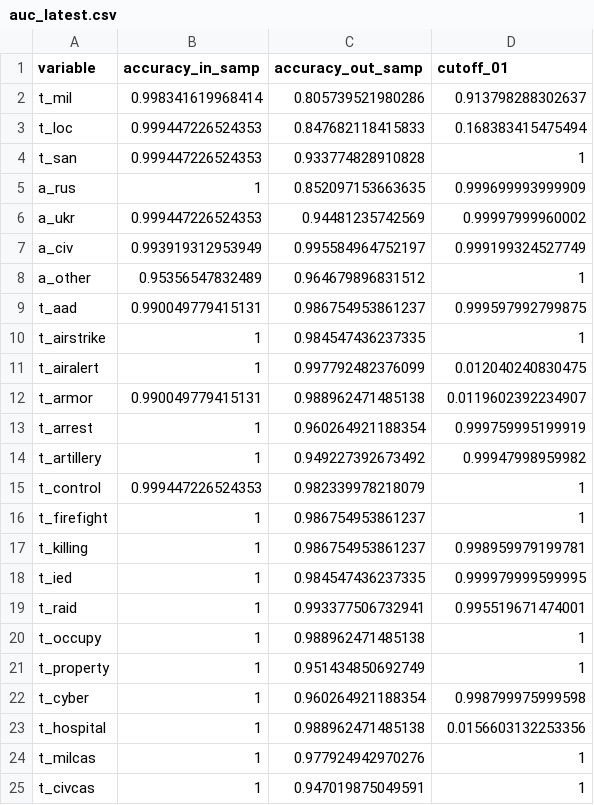
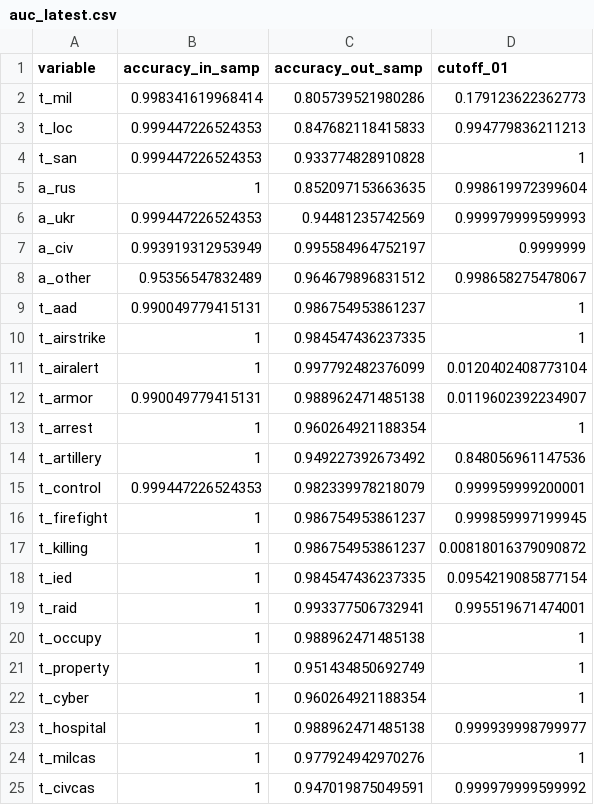
Before and after one commit to zhukovyuri/VIINA, a CSV file: Diagnostics/auc_latest.csv, drawn as a sheet.

Commit message:
Data update

```diff
--- a/Diagnostics/auc_latest.csv
+++ b/Diagnostics/auc_latest.csv
@@ -1,19 +1,19 @@
 variable,accuracy_in_samp,accuracy_out_samp,cutoff_01
-t_mil,0.998341619968414,0.805739521980286,0.913798288302637
-t_loc,0.999447226524353,0.847682118415833,0.168383415475494
+t_mil,0.998341619968414,0.805739521980286,0.179123622362773
+t_loc,0.999447226524353,0.847682118415833,0.994779836211213
 t_san,0.999447226524353,0.933774828910828,1
-a_rus,1,0.852097153663635,0.999699993999909
-a_ukr,0.999447226524353,0.94481235742569,0.99997999960002
-a_civ,0.993919312953949,0.995584964752197,0.999199324527749
-a_other,0.95356547832489,0.964679896831512,1
-t_aad,0.990049779415131,0.986754953861237,0.999597992799875
+a_rus,1,0.852097153663635,0.998619972399604
+a_ukr,0.999447226524353,0.94481235742569,0.999979999599993
+a_civ,0.993919312953949,0.995584964752197,0.9999999
+a_other,0.95356547832489,0.964679896831512,0.998658275478067
+t_aad,0.990049779415131,0.986754953861237,1
 t_airstrike,1,0.984547436237335,1
-t_airalert,1,0.997792482376099,0.012040240830475
+t_airalert,1,0.997792482376099,0.0120402408773104
 t_armor,0.990049779415131,0.988962471485138,0.0119602392234907
-t_arrest,1,0.960264921188354,0.999759995199919
-t_artillery,1,0.949227392673492,0.99947998959982
-t_control,0.999447226524353,0.982339978218079,1
-t_firefight,1,0.986754953861237,1
-t_killing,1,0.986754953861237,0.998959979199781
-t_ied,1,0.984547436237335,0.999979999599995
+t_arrest,1,0.960264921188354,1
+t_artillery,1,0.949227392673492,0.848056961147536
+t_control,0.999447226524353,0.982339978218079,0.999959999200001
+t_firefight,1,0.986754953861237,0.999859997199945
+t_killing,1,0.986754953861237,0.00818016379090872
+t_ied,1,0.984547436237335,0.0954219085877154
 t_raid,1,0.993377506732941,0.995519671474001
@@ -21,5 +21,5 @@ t_occupy,1,0.988962471485138,1
 t_property,1,0.951434850692749,1
-t_cyber,1,0.960264921188354,0.998799975999598
-t_hospital,1,0.988962471485138,0.0156603132253356
+t_cyber,1,0.960264921188354,1
+t_hospital,1,0.988962471485138,0.999939998799977
 t_milcas,1,0.977924942970276,1
-t_civcas,1,0.947019875049591,1
+t_civcas,1,0.947019875049591,0.999979999599992
```
Also changed, not shown: 11 other files.
